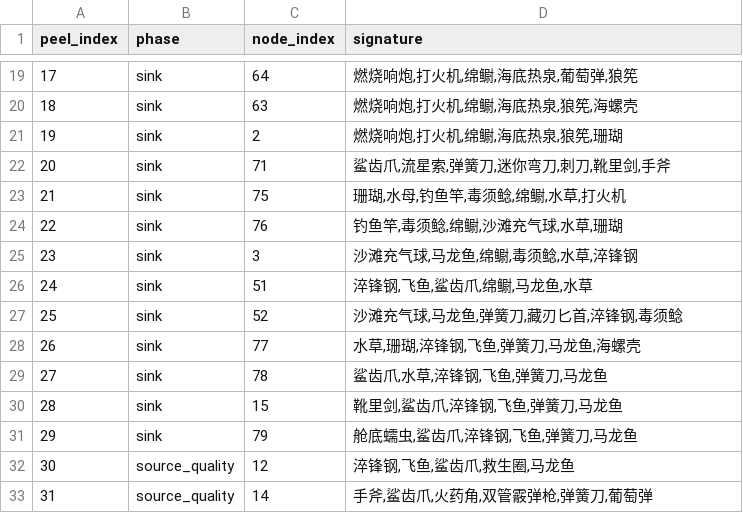
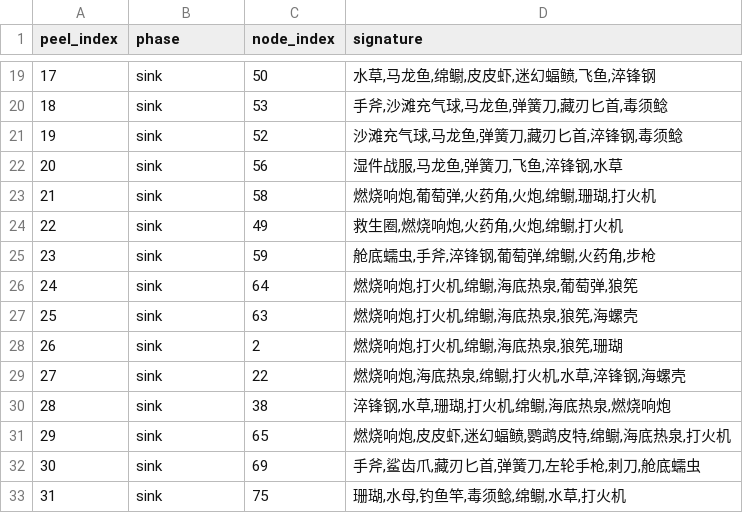
Before and after one commit to ClazyChen/bazaar-arena, a CSV file: out/l3/peel_order.csv, drawn as a sheet; only a part is shown, gaps mark what is left out; the diff covers the shown part only.

```diff
--- a/out/l3/peel_order.csv
+++ b/out/l3/peel_order.csv
@@ -19,15 +19,15 @@ peel_index,phase,node_index,signature
-17,sink,64,"燃烧响炮,打火机,绵鳚,海底热泉,葡萄弹,狼筅"
-18,sink,63,"燃烧响炮,打火机,绵鳚,海底热泉,狼筅,海螺壳"
-19,sink,2,"燃烧响炮,打火机,绵鳚,海底热泉,狼筅,珊瑚"
-20,sink,71,"鲨齿爪,流星索,弹簧刀,迷你弯刀,刺刀,靴里剑,手斧"
-21,sink,75,"珊瑚,水母,钓鱼竿,毒须鲶,绵鳚,水草,打火机"
-22,sink,76,"钓鱼竿,毒须鲶,绵鳚,沙滩充气球,水草,珊瑚"
-23,sink,3,"沙滩充气球,马龙鱼,绵鳚,毒须鲶,水草,淬锋钢"
-24,sink,51,"淬锋钢,飞鱼,鲨齿爪,绵鳚,马龙鱼,水草"
-25,sink,52,"沙滩充气球,马龙鱼,弹簧刀,藏刃匕首,淬锋钢,毒须鲶"
-26,sink,77,"水草,珊瑚,淬锋钢,飞鱼,弹簧刀,马龙鱼,海螺壳"
-27,sink,78,"鲨齿爪,水草,淬锋钢,飞鱼,弹簧刀,马龙鱼"
-28,sink,15,"靴里剑,鲨齿爪,淬锋钢,飞鱼,弹簧刀,马龙鱼"
-29,sink,79,"舱底蠕虫,鲨齿爪,淬锋钢,飞鱼,弹簧刀,马龙鱼"
-30,source_quality,12,"淬锋钢,飞鱼,鲨齿爪,救生圈,马龙鱼"
-31,source_quality,14,"手斧,鲨齿爪,火药角,双管霰弹枪,弹簧刀,葡萄弹"
+17,sink,50,"水草,马龙鱼,绵鳚,皮皮虾,迷幻蝠鲼,飞鱼,淬锋钢"
+18,sink,53,"手斧,沙滩充气球,马龙鱼,弹簧刀,藏刃匕首,毒须鲶"
+19,sink,52,"沙滩充气球,马龙鱼,弹簧刀,藏刃匕首,淬锋钢,毒须鲶"
+20,sink,56,"湿件战服,马龙鱼,弹簧刀,飞鱼,淬锋钢,水草"
+21,sink,58,"燃烧响炮,葡萄弹,火药角,火炮,绵鳚,珊瑚,打火机"
+22,sink,49,"救生圈,燃烧响炮,火药角,火炮,绵鳚,打火机"
+23,sink,59,"舱底蠕虫,手斧,淬锋钢,葡萄弹,绵鳚,火药角,步枪"
+24,sink,64,"燃烧响炮,打火机,绵鳚,海底热泉,葡萄弹,狼筅"
+25,sink,63,"燃烧响炮,打火机,绵鳚,海底热泉,狼筅,海螺壳"
+26,sink,2,"燃烧响炮,打火机,绵鳚,海底热泉,狼筅,珊瑚"
+27,sink,22,"燃烧响炮,海底热泉,绵鳚,打火机,水草,淬锋钢,海螺壳"
+28,sink,38,"淬锋钢,水草,珊瑚,打火机,绵鳚,海底热泉,燃烧响炮"
+29,sink,65,"燃烧响炮,皮皮虾,迷幻蝠鲼,鹦鹉皮特,绵鳚,海底热泉,打火机"
+30,sink,69,"手斧,鲨齿爪,藏刃匕首,弹簧刀,左轮手枪,刺刀,舱底蠕虫"
+31,sink,75,"珊瑚,水母,钓鱼竿,毒须鲶,绵鳚,水草,打火机"
```
Also changed, not shown: 168 edited cells elsewhere in this file, out/l2/peel_order.csv, out/l2/quality_ranking.csv, 23 other files.
